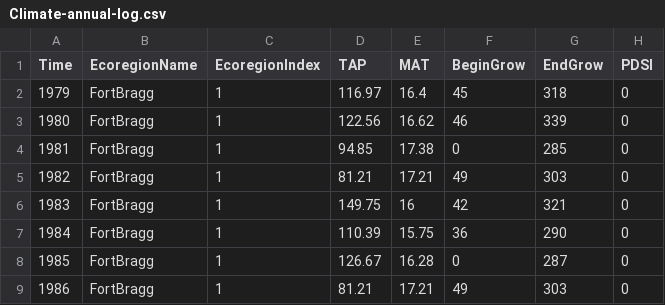
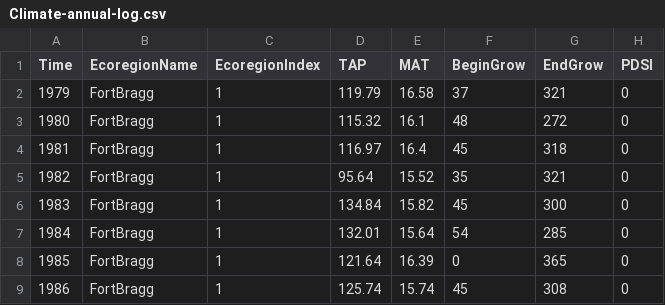
Before and after one commit to LANDIS-II-Foundation/Project-Fort-Bragg-NC, a CSV file: Testing/Rx_Fire_060419_Testing/Climate-annual-log.csv, drawn as a sheet; only a part is shown; the diff covers the shown part only.

```diff
--- a/Testing/Rx_Fire_060419_Testing/Climate-annual-log.csv
+++ b/Testing/Rx_Fire_060419_Testing/Climate-annual-log.csv
@@ -1,9 +1,9 @@
 Time,EcoregionName,EcoregionIndex,TAP,MAT,BeginGrow,EndGrow,PDSI,
-1979, FortBragg, 1, 116.97, 16.4, 45, 318, 0,
-1980, FortBragg, 1, 122.56, 16.62, 46, 339, 0,
-1981, FortBragg, 1, 94.85, 17.38, 0, 285, 0,
-1982, FortBragg, 1, 81.21, 17.21, 49, 303, 0,
-1983, FortBragg, 1, 149.75, 16, 42, 321, 0,
-1984, FortBragg, 1, 110.39, 15.75, 36, 290, 0,
-1985, FortBragg, 1, 126.67, 16.28, 0, 287, 0,
-1986, FortBragg, 1, 81.21, 17.21, 49, 303, 0,
+1979, FortBragg, 1, 119.79, 16.58, 37, 321, 0,
+1980, FortBragg, 1, 115.32, 16.1, 48, 272, 0,
+1981, FortBragg, 1, 116.97, 16.4, 45, 318, 0,
+1982, FortBragg, 1, 95.64, 15.52, 35, 321, 0,
+1983, FortBragg, 1, 134.84, 15.82, 45, 300, 0,
+1984, FortBragg, 1, 132.01, 15.64, 54, 285, 0,
+1985, FortBragg, 1, 121.64, 16.39, 0, 365, 0,
+1986, FortBragg, 1, 125.74, 15.74, 45, 308, 0,
```
Also changed, not shown: 149 edited cells elsewhere in this file, Testing/Rx_Fire_060419_Testing/scrapple-summary-log.csv, 12 other files.
